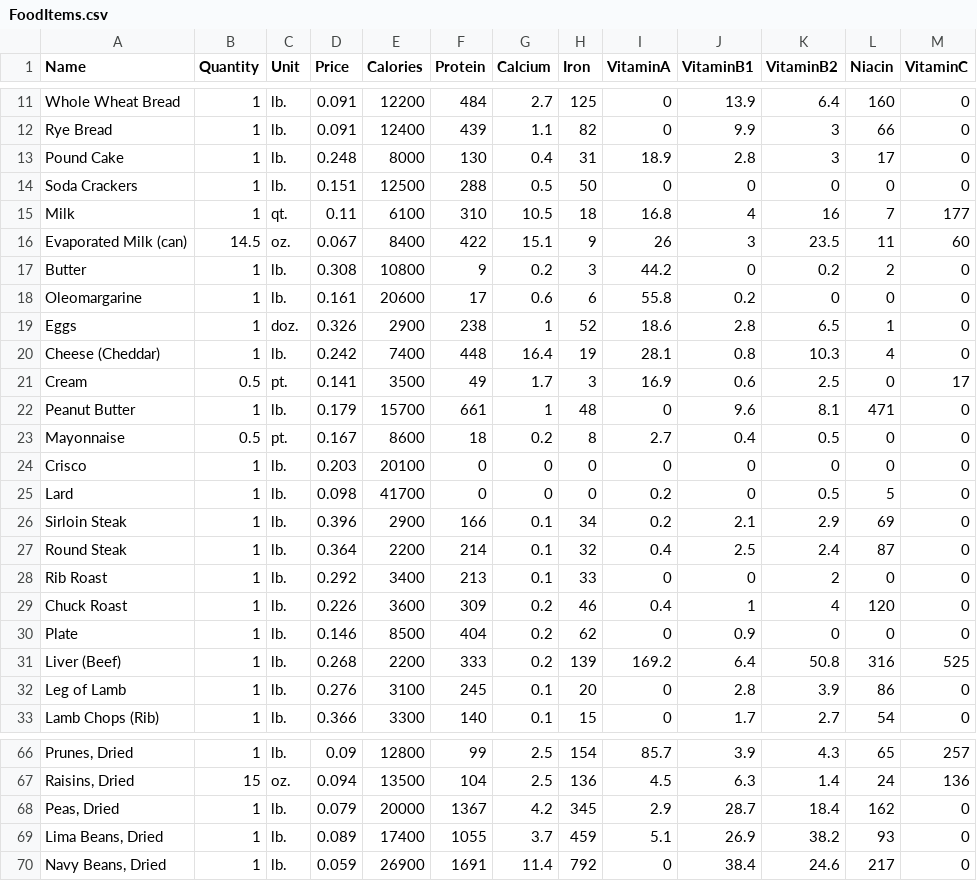
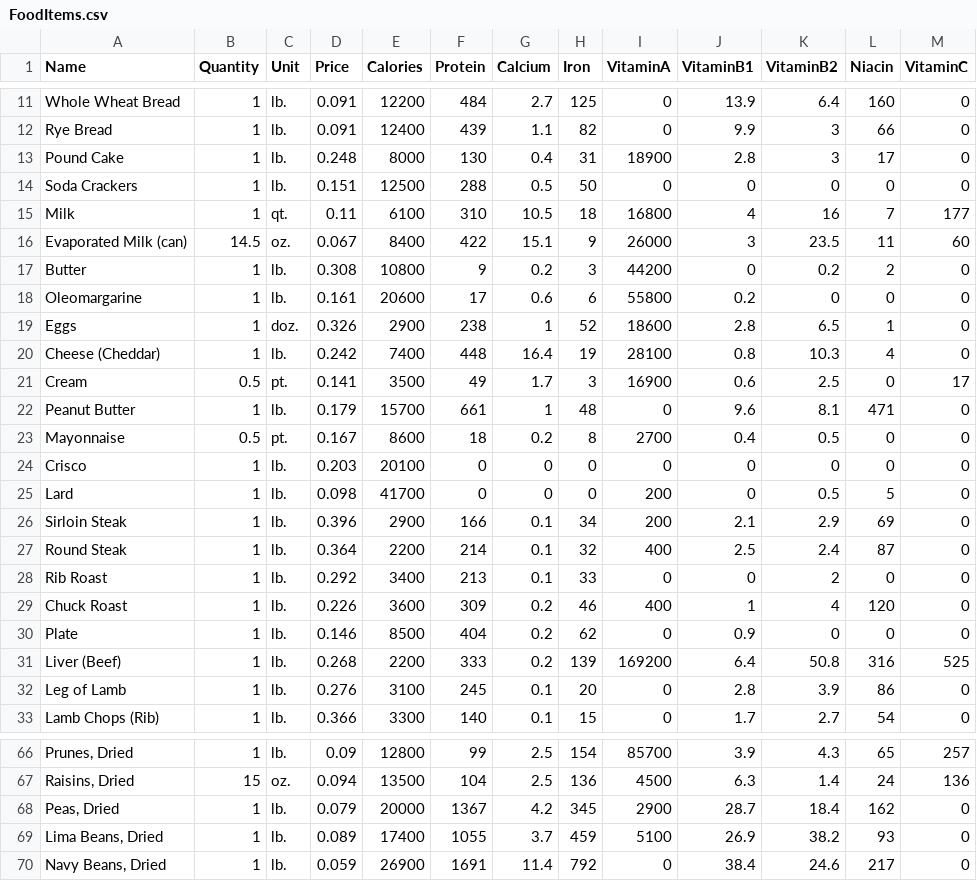
Before and after one commit to symbiogenesis/StiglerDiet, a CSV file: StiglerDiet/Data/FoodItems.csv, drawn as a sheet; only a part is shown, gaps mark what is left out; the diff covers the shown part only; the diff names each change by its address in the sheet, - before the commit and + after, or states it on an @@ line.

Commit message:
Convert vitamin A data to the reported international units

```diff
--- a/StiglerDiet/Data/FoodItems.csv
+++ b/StiglerDiet/Data/FoodItems.csv
-I13 (VitaminA): 18.9
+I13 (VitaminA): 18900
-I15 (VitaminA): 16.8
+I15 (VitaminA): 16800
-I16 (VitaminA): 26
+I16 (VitaminA): 26000
-I17 (VitaminA): 44.2
+I17 (VitaminA): 44200
-I18 (VitaminA): 55.8
+I18 (VitaminA): 55800
-I19 (VitaminA): 18.6
+I19 (VitaminA): 18600
-I20 (VitaminA): 28.1
+I20 (VitaminA): 28100
-I21 (VitaminA): 16.9
+I21 (VitaminA): 16900
-I23 (VitaminA): 2.7
+I23 (VitaminA): 2700
-I25:I26 (VitaminA): 0.2
+I25:I26 (VitaminA): 200
-I27 (VitaminA): 0.4
+I27 (VitaminA): 400
-I29 (VitaminA): 0.4
+I29 (VitaminA): 400
-I31 (VitaminA): 169.2
+I31 (VitaminA): 169200
-I66 (VitaminA): 85.7
+I66 (VitaminA): 85700
-I67 (VitaminA): 4.5
+I67 (VitaminA): 4500
-I68 (VitaminA): 2.9
+I68 (VitaminA): 2900
-I69 (VitaminA): 5.1
+I69 (VitaminA): 5100
```
Also changed, not shown: 27 edited cells elsewhere in this file, 3 other files.
